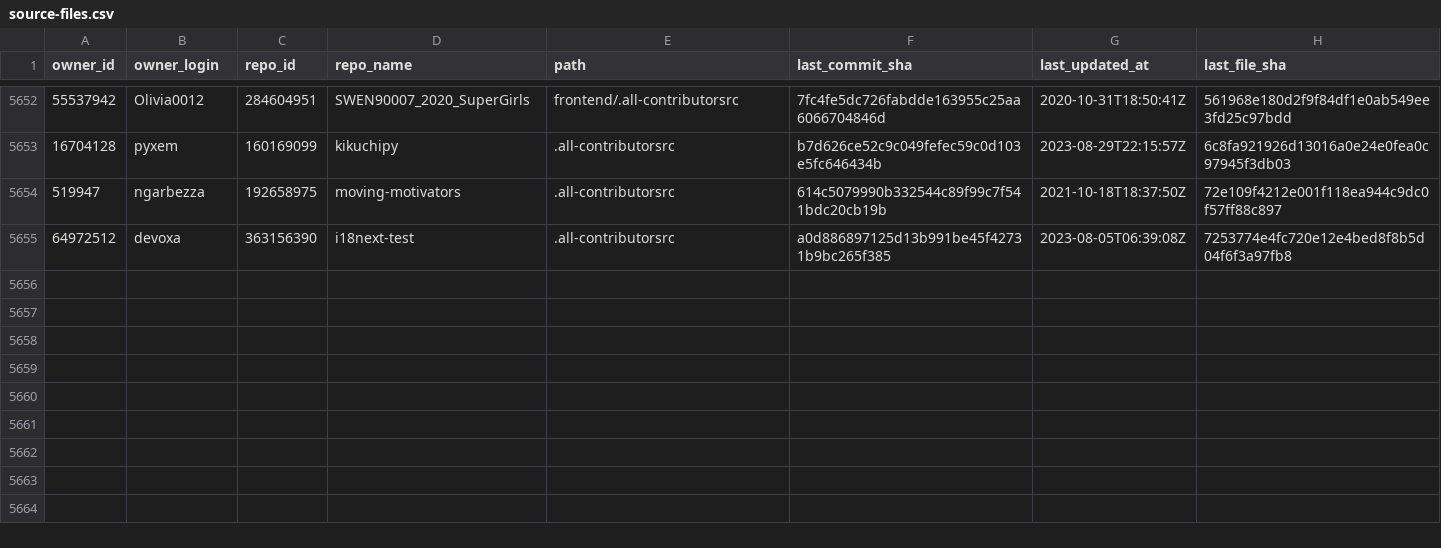
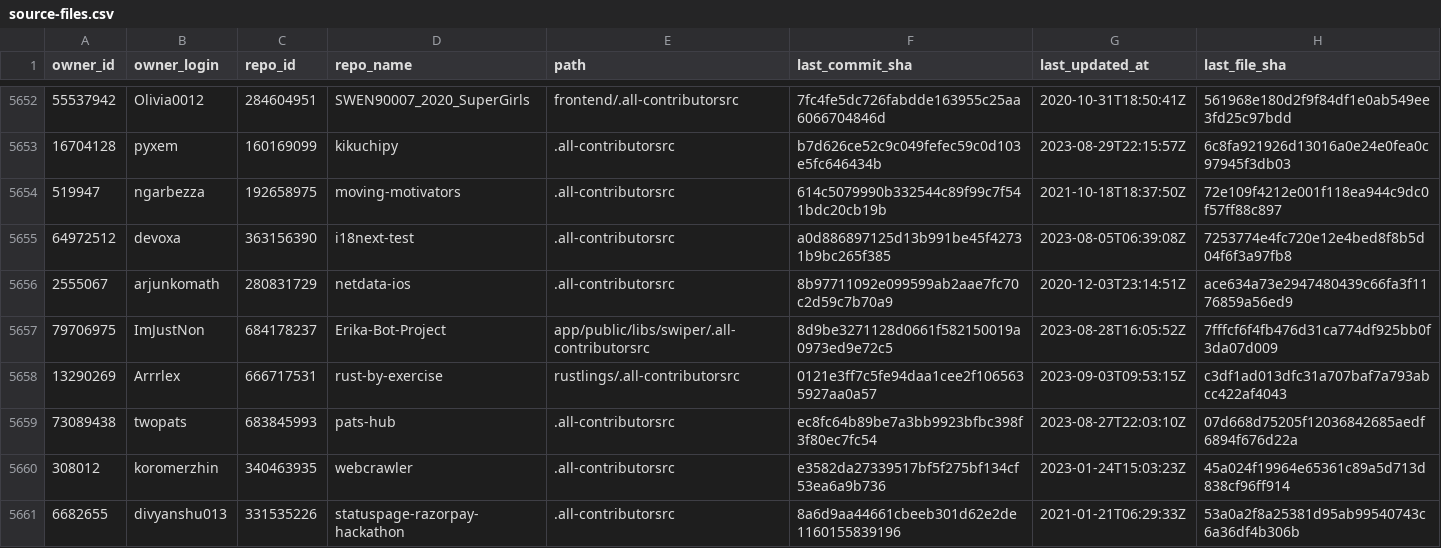
Before and after one commit to all-contributors/import, a CSV file: data/source-files.csv, drawn as a sheet; only a part is shown, gaps mark what is left out; the diff covers the shown part only.

```diff
--- a/data/source-files.csv
+++ b/data/source-files.csv
@@ -5655 +5655,7 @@ owner_id,owner_login,repo_id,repo_name,path,last_commit_sha,last_updated_at,last
 64972512,devoxa,363156390,i18next-test,.all-contributorsrc,a0d886897125d13b991be45f42731b9bc265f385,2023-08-05T06:39:08Z,7253774e4fc720e12e4bed8f8b5d04f6f3a97fb8
+2555067,arjunkomath,280831729,netdata-ios,.all-contributorsrc,8b97711092e099599ab2aae7fc70c2d59c7b70a9,2020-12-03T23:14:51Z,ace634a73e2947480439c66fa3f1176859a56ed9
+79706975,ImJustNon,684178237,Erika-Bot-Project,app/public/libs/swiper/.all-contributorsrc,8d9be3271128d0661f582150019a0973ed9e72c5,2023-08-28T16:05:52Z,7fffcf6f4fb476d31ca774df925bb0f3da07d009
+13290269,Arrrlex,666717531,rust-by-exercise,rustlings/.all-contributorsrc,0121e3ff7c5fe94daa1cee2f1065635927aa0a57,2023-09-03T09:53:15Z,c3df1ad013dfc31a707baf7a793abcc422af4043
+73089438,twopats,683845993,pats-hub,.all-contributorsrc,ec8fc64b89be7a3bb9923bfbc398f3f80ec7fc54,2023-08-27T22:03:10Z,07d668d75205f12036842685aedf6894f676d22a
+308012,koromerzhin,340463935,webcrawler,.all-contributorsrc,e3582da27339517bf5f275bf134cf53ea6a9b736,2023-01-24T15:03:23Z,45a024f19964e65361c89a5d713d838cf96ff914
+6682655,divyanshu013,331535226,statuspage-razorpay-hackathon,.all-contributorsrc,8a6d9aa44661cbeeb301d62e2de1160155839196,2021-01-21T06:29:33Z,53a0a2f8a25381d95ab99540743c6a36df4b306b
```
Also changed, not shown: 6 added rows and 16 edited cells elsewhere in this file.
